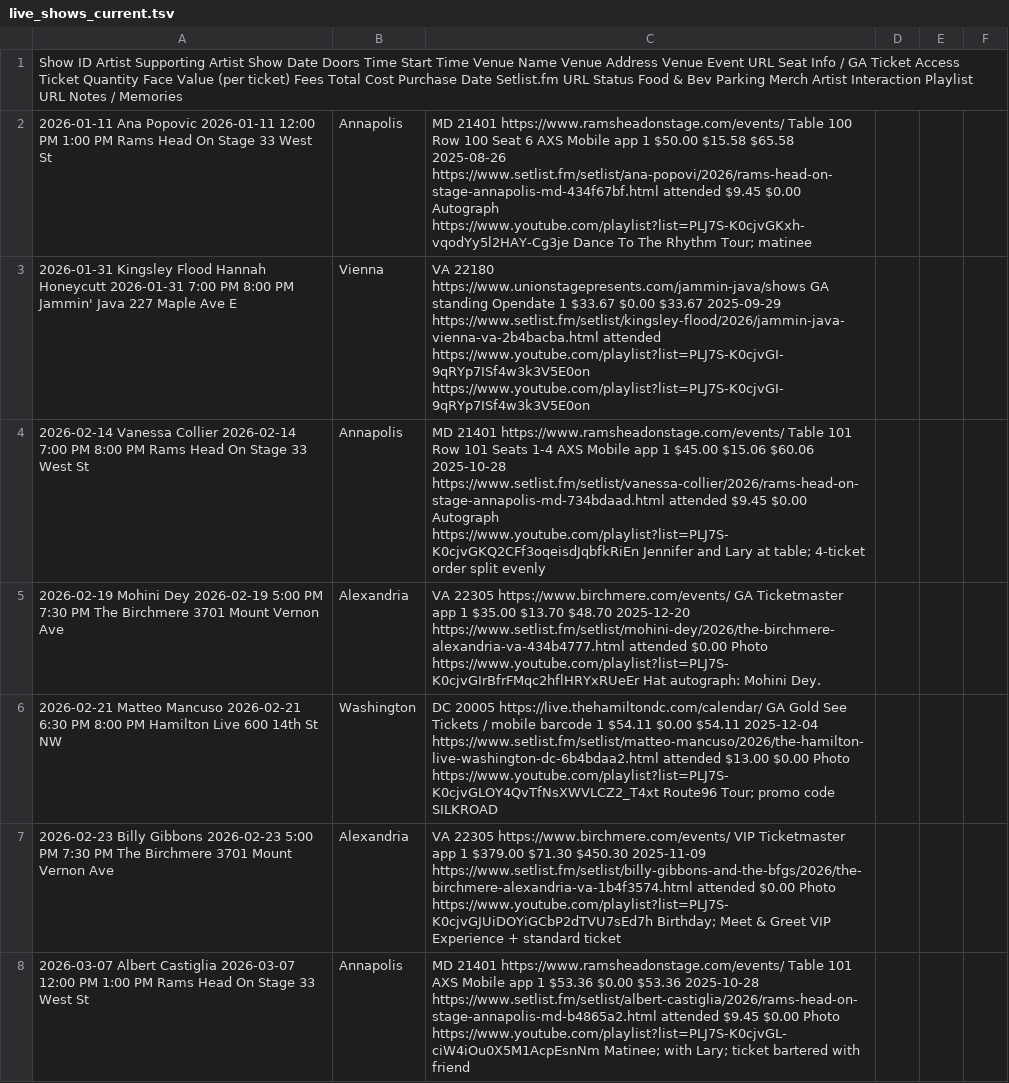
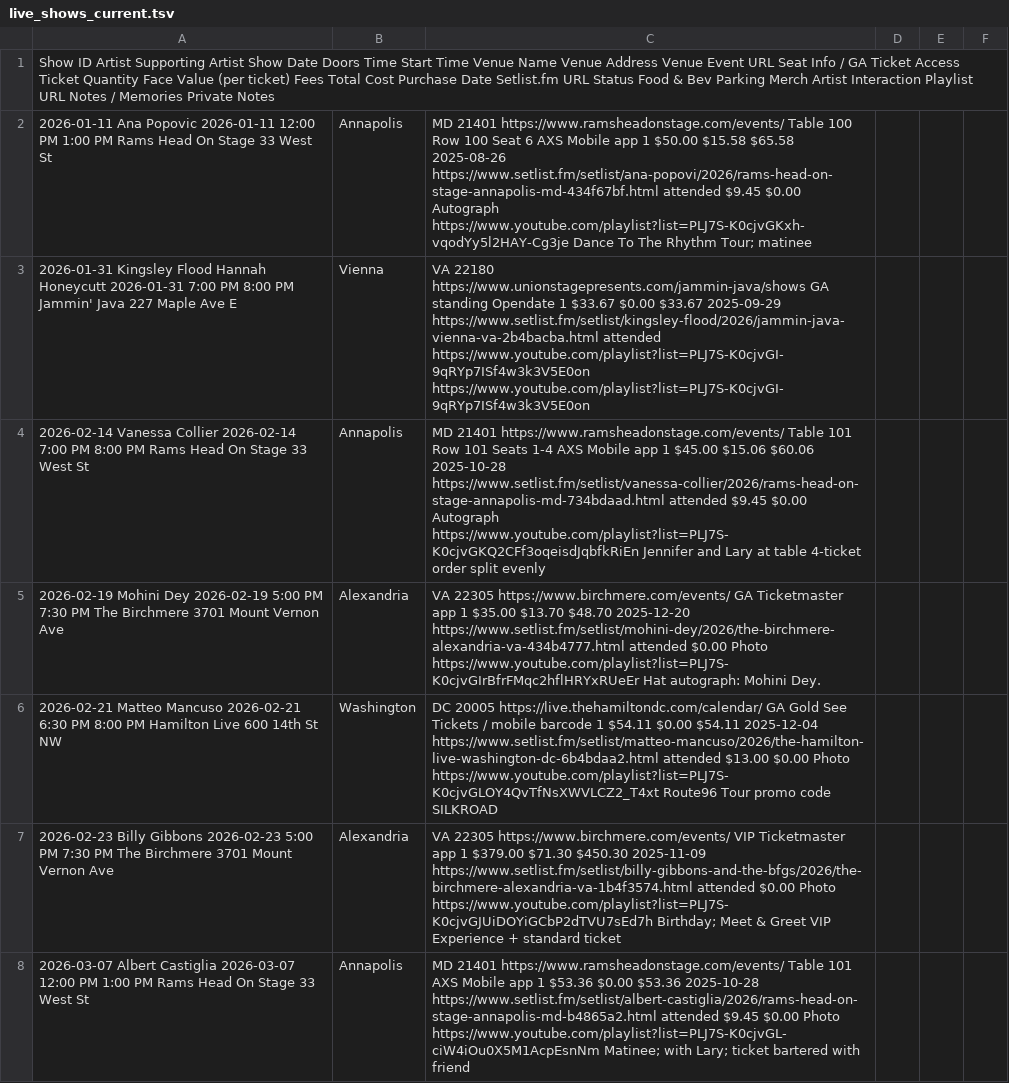
Before and after one commit to dan2bit/live-shows, a TSV file: live_shows_current.tsv, drawn as a sheet; only a part is shown; the diff covers the shown part only.

Commit message:
schema: add Private Notes column (col 25); migrate order numbers and private refs out of Notes

```diff
--- a/live_shows_current.tsv
+++ b/live_shows_current.tsv
@@ -1 +1 @@
-Show ID	Artist	Supporting Artist	Show Date	Doors Time	Start Time	Venue Name	Venue Address	Venue Event URL	Seat Info / GA	Ticket Access	Ticket Quantity	Face Value (per ticket)	Fees	Total Cost	Purchase Date	Setlist.fm URL	Status	Food & Bev	Parking	Merch	Artist Interaction	Playlist URL	Notes / Memories
+Show ID	Artist	Supporting Artist	Show Date	Doors Time	Start Time	Venue Name	Venue Address	Venue Event URL	Seat Info / GA	Ticket Access	Ticket Quantity	Face Value (per ticket)	Fees	Total Cost	Purchase Date	Setlist.fm URL	Status	Food & Bev	Parking	Merch	Artist Interaction	Playlist URL	Notes / Memories	Private Notes
@@ -4 +4 @@ Show ID	Artist	Supporting Artist	Show Date	Doors Time	Start Time	Venue Name	Venu
-2026-02-14	Vanessa Collier		2026-02-14	7:00 PM	8:00 PM	Rams Head On Stage	33 West St, Annapolis, MD 21401	https://www.ramsheadonstage.com/events/	Table 101 Row 101 Seats 1-4	AXS Mobile app	1	$45.00	$15.06	$60.06	2025-10-28	https://www.setlist.fm/setlist/vanessa-collier/2026/rams-head-on-stage-annapolis-md-734bdaad.html	attended		$9.45	$0.00	Autograph	https://www.youtube.com/playlist?list=PLJ7S-K0cjvGKQ2CFf3oqeisdJqbfkRiEn	Jennifer and Lary at table; 4-ticket order split evenly
+2026-02-14	Vanessa Collier		2026-02-14	7:00 PM	8:00 PM	Rams Head On Stage	33 West St, Annapolis, MD 21401	https://www.ramsheadonstage.com/events/	Table 101 Row 101 Seats 1-4	AXS Mobile app	1	$45.00	$15.06	$60.06	2025-10-28	https://www.setlist.fm/setlist/vanessa-collier/2026/rams-head-on-stage-annapolis-md-734bdaad.html	attended		$9.45	$0.00	Autograph	https://www.youtube.com/playlist?list=PLJ7S-K0cjvGKQ2CFf3oqeisdJqbfkRiEn	Jennifer and Lary at table	4-ticket order split evenly
@@ -6 +6 @@ Show ID	Artist	Supporting Artist	Show Date	Doors Time	Start Time	Venue Name	Venu
-2026-02-21	Matteo Mancuso		2026-02-21	6:30 PM	8:00 PM	Hamilton Live	600 14th St NW, Washington, DC 20005	https://live.thehamiltondc.com/calendar/	GA Gold	See Tickets / mobile barcode	1	$54.11	$0.00	$54.11	2025-12-04	https://www.setlist.fm/setlist/matteo-mancuso/2026/the-hamilton-live-washington-dc-6b4bdaa2.html	attended		$13.00	$0.00	Photo	https://www.youtube.com/playlist?list=PLJ7S-K0cjvGLOY4QvTfNsXWVLCZ2_T4xt	Route96 Tour; promo code SILKROAD
+2026-02-21	Matteo Mancuso		2026-02-21	6:30 PM	8:00 PM	Hamilton Live	600 14th St NW, Washington, DC 20005	https://live.thehamiltondc.com/calendar/	GA Gold	See Tickets / mobile barcode	1	$54.11	$0.00	$54.11	2025-12-04	https://www.setlist.fm/setlist/matteo-mancuso/2026/the-hamilton-live-washington-dc-6b4bdaa2.html	attended		$13.00	$0.00	Photo	https://www.youtube.com/playlist?list=PLJ7S-K0cjvGLOY4QvTfNsXWVLCZ2_T4xt	Route96 Tour	promo code SILKROAD
```
Also changed, not shown: 15 edited cells elsewhere in this file.
